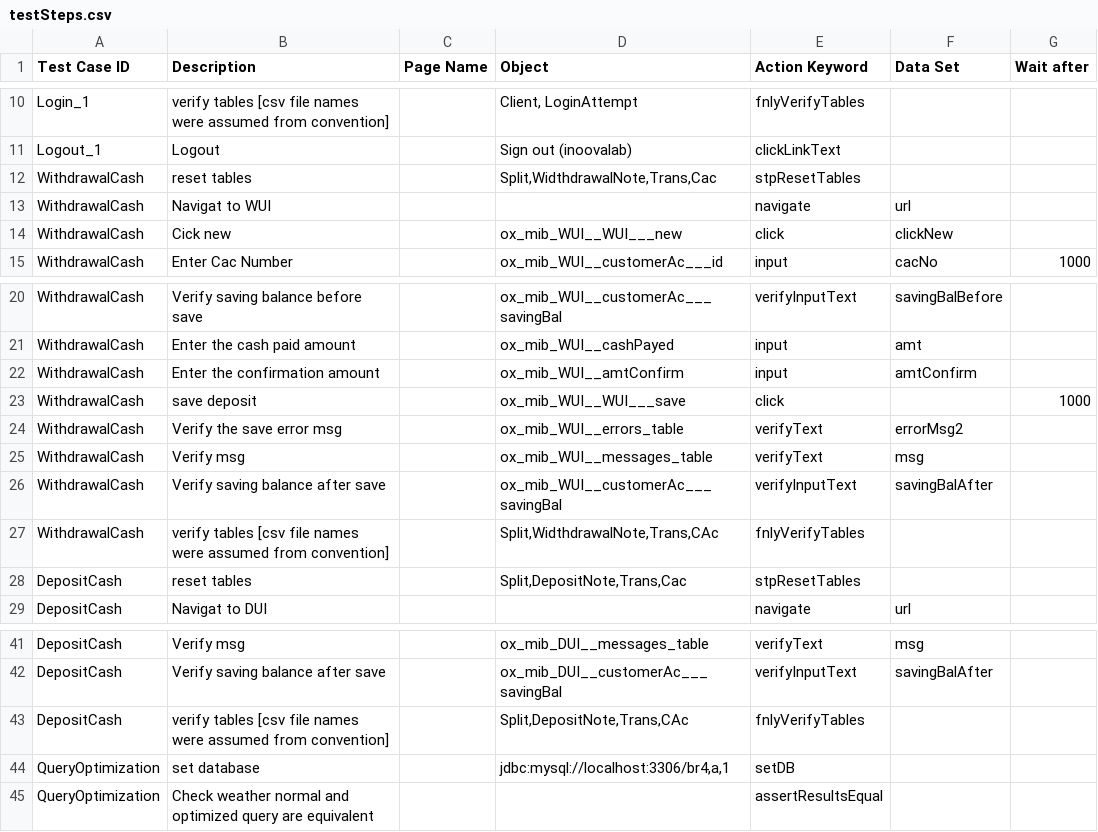
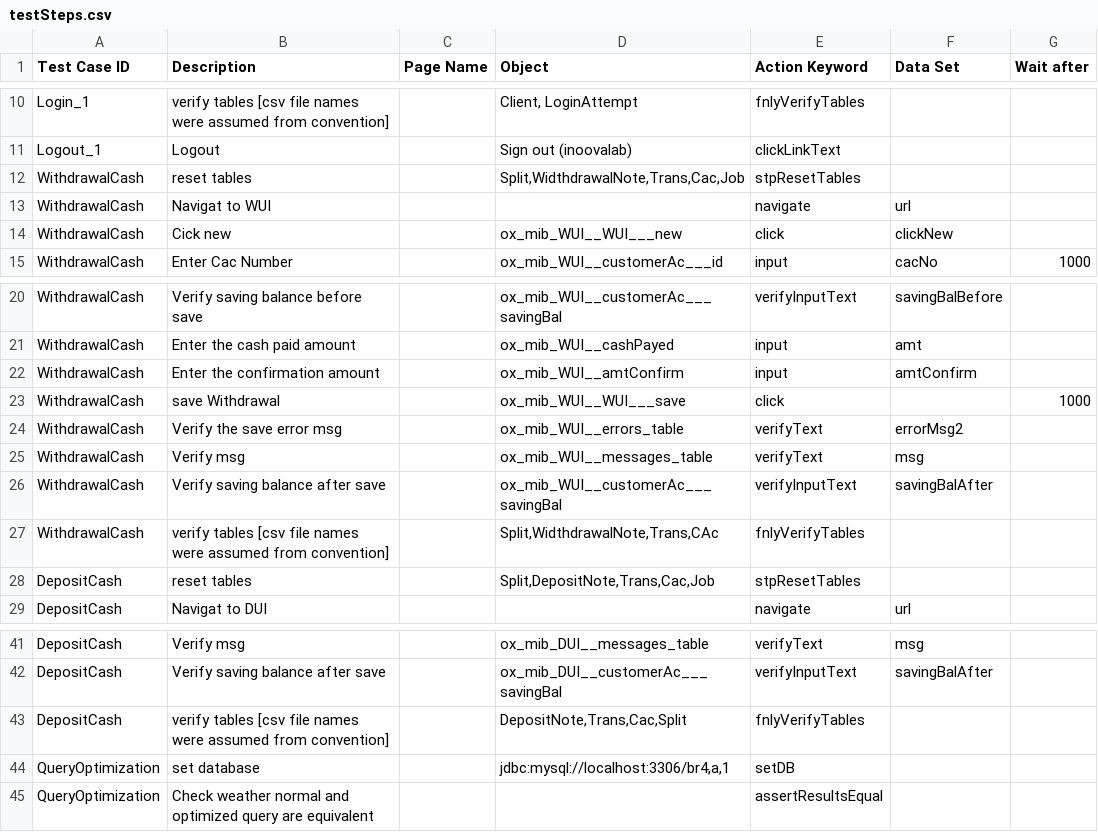
Before and after one commit to ajmalhinas/testMib, a CSV file: testSteps.csv, drawn as a sheet; only a part is shown, gaps mark what is left out.

```diff
--- a/testSteps.csv
+++ b/testSteps.csv
@@ -11,3 +11,3 @@ Login_1,verify tables [csv file names were assumed from convention],,"Client, Lo
 Logout_1,Logout,,Sign out (inoovalab),clickLinkText,,
-WithdrawalCash,reset tables,,"Split,WidthdrawalNote,Trans,Cac",stpResetTables,,
+WithdrawalCash,reset tables,,"Split,WidthdrawalNote,Trans,Cac,Job",stpResetTables,,
 WithdrawalCash,Navigat to WUI,,,navigate,url,
@@ -22,3 +22,3 @@ WithdrawalCash,Enter the cash paid amount,,ox_mib_WUI__cashPayed,input,amt,
 WithdrawalCash,Enter the confirmation amount,,ox_mib_WUI__amtConfirm,input,amtConfirm,
-WithdrawalCash,save deposit,,ox_mib_WUI__WUI___save,click,,1000
+WithdrawalCash,save Withdrawal,,ox_mib_WUI__WUI___save,click,,1000
 WithdrawalCash,Verify the save error msg,,ox_mib_WUI__errors_table,verifyText,errorMsg2,
@@ -27,3 +27,3 @@ WithdrawalCash,Verify saving balance after save ,,ox_mib_WUI__customerAc___savin
 WithdrawalCash,verify tables [csv file names were assumed from convention],,"Split,WidthdrawalNote,Trans,CAc",fnlyVerifyTables,,
-DepositCash,reset tables,,"Split,DepositNote,Trans,Cac",stpResetTables,,
+DepositCash,reset tables,,"Split,DepositNote,Trans,Cac,Job",stpResetTables,,
 DepositCash,Navigat to DUI,,,navigate,url,
@@ -42,3 +42,3 @@ DepositCash,Verify msg,,ox_mib_DUI__messages_table,verifyText,msg,
 DepositCash,Verify saving balance after save ,,ox_mib_DUI__customerAc___savingBal,verifyInputText,savingBalAfter,
-DepositCash,verify tables [csv file names were assumed from convention],,"Split,DepositNote,Trans,CAc",fnlyVerifyTables,,
+DepositCash,verify tables [csv file names were assumed from convention],,"DepositNote,Trans,Cac,Split",fnlyVerifyTables,,
 QueryOptimization,set database,,"jdbc:mysql://localhost:3306/br4,a,1",setDB,,
```
Also changed, not shown: DepositCash_CAc.csv, DepositCash_DepositNote.csv, 3 other files.
